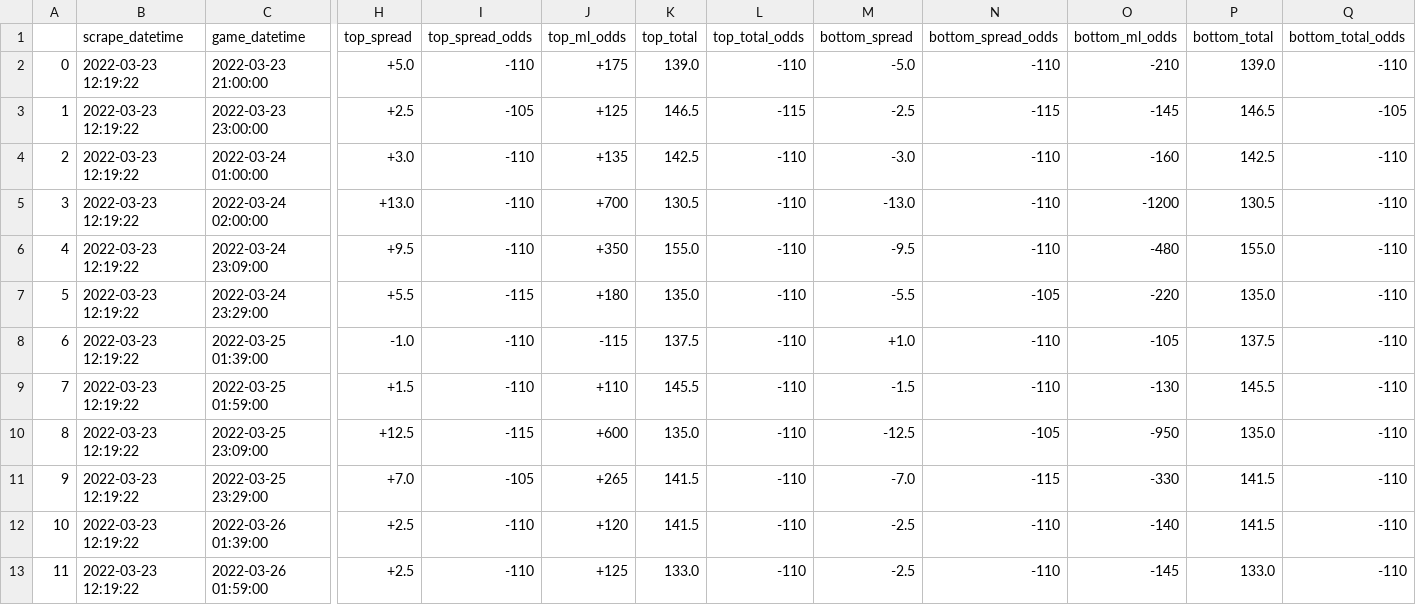
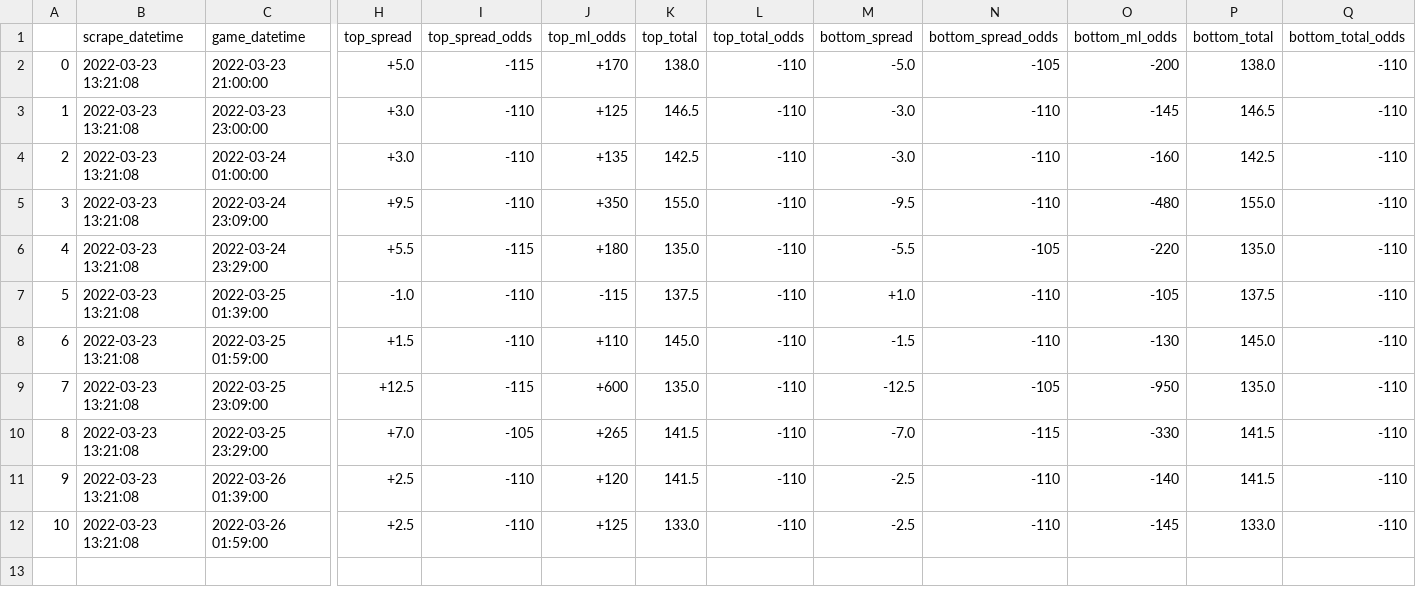
Before and after one commit to rileypeterson/movada, a CSV file: ncaab/data/bovada/next_events.csv, drawn as a sheet; only a part is shown, gaps mark what is left out; removed rows and columns are numbered as before the commit, all else as after; rows hold the shown columns only; the diff names each change by its address in the sheet, - before the commit and + after, or states it on an @@ line.

```diff
--- a/ncaab/data/bovada/next_events.csv
+++ b/ncaab/data/bovada/next_events.csv
-B2:B4 (scrape_datetime): 2022-03-23 12:19:22
+B2:B4 (scrape_datetime): 2022-03-23 13:21:08
-I2 (top_spread_odds): -110
+I2 (top_spread_odds): -115
-J2 (top_ml_odds): +175
+J2 (top_ml_odds): +170
-K2 (top_total): 139.0
+K2 (top_total): 138.0
-N2 (bottom_spread_odds): -110
+N2 (bottom_spread_odds): -105
-O2 (bottom_ml_odds): -210
+O2 (bottom_ml_odds): -200
-P2 (bottom_total): 139.0
+P2 (bottom_total): 138.0
-H3 (top_spread): +2.5
+H3 (top_spread): +3.0
-I3 (top_spread_odds): -105
+I3 (top_spread_odds): -110
-L3 (top_total_odds): -115
+L3 (top_total_odds): -110
-M3 (bottom_spread): -2.5
+M3 (bottom_spread): -3.0
-N3 (bottom_spread_odds): -115
+N3 (bottom_spread_odds): -110
-Q3 (bottom_total_odds): -105
+Q3 (bottom_total_odds): -110
-row 5: 3 | 2022-03-23 12:19:22 | 2022-03-24 02:00:00 | +13.0 | -110 | +700 | 130.5 | -110 | -13.0 | -110 | -1200 | 130.5 | -110
@@ column A renumbered from row 5 down @@
-B5:B12 (scrape_datetime): 2022-03-23 12:19:22
+B5:B12 (scrape_datetime): 2022-03-23 13:21:08
-K8 (top_total): 145.5
+K8 (top_total): 145.0
-P8 (bottom_total): 145.5
+P8 (bottom_total): 145.0
```
Also changed, not shown: ncaab/data/bovada/last_events.csv.
